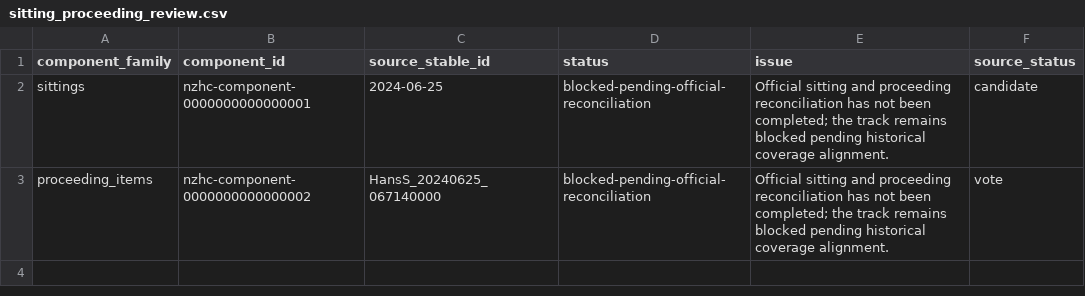
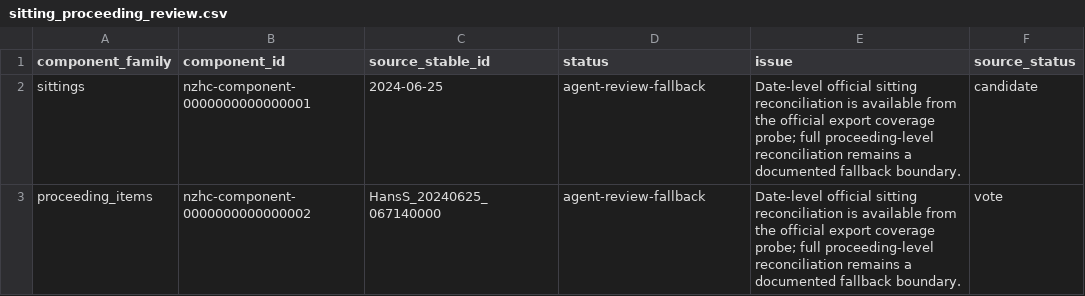
Before and after one commit to edithatogo/corpus-nz-hansard, a CSV file: derived/sitting_proceeding_components/sitting_proceeding_review.csv, drawn as a sheet.

Commit message:
conductor: finalize derived component releases

```diff
--- a/derived/sitting_proceeding_components/sitting_proceeding_review.csv
+++ b/derived/sitting_proceeding_components/sitting_proceeding_review.csv
@@ -1,3 +1,3 @@
 component_family,component_id,source_stable_id,status,issue,source_status
-sittings,nzhc-component-0000000000000001,2024-06-25,blocked-pending-official-reconciliation,Official sitting and proceeding reconciliation has not been completed; the track remains blocked pending historical coverage alignment.,candidate
-proceeding_items,nzhc-component-0000000000000002,HansS_20240625_067140000,blocked-pending-official-reconciliation,Official sitting and proceeding reconciliation has not been completed; the track remains blocked pending historical coverage alignment.,vote
+sittings,nzhc-component-0000000000000001,2024-06-25,agent-review-fallback,Date-level official sitting reconciliation is available from the official export coverage probe; full proceeding-level reconciliation remains a documented fallback boundary.,candidate
+proceeding_items,nzhc-component-0000000000000002,HansS_20240625_067140000,agent-review-fallback,Date-level official sitting reconciliation is available from the official export coverage probe; full proceeding-level reconciliation remains a documented fallback boundary.,vote
```
Also changed, not shown: derived/vote_motion_bill_question_extraction/extraction_review.csv, 43 other files.
